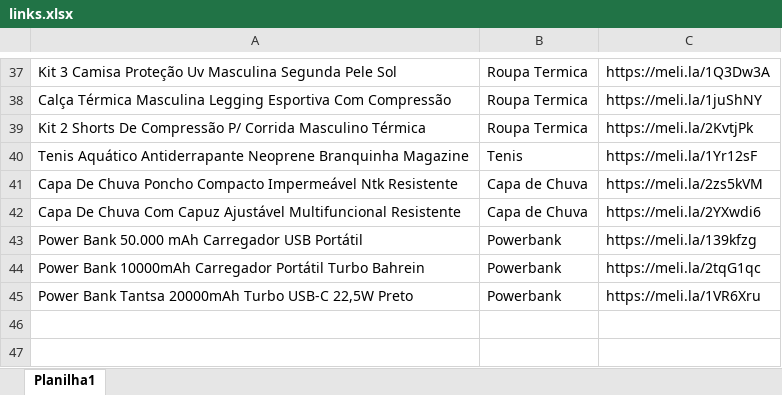
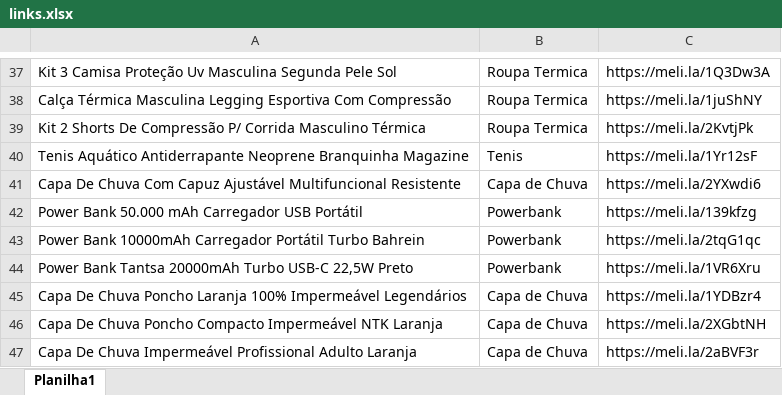
Before and after one commit to massisbaron/rumoaotopo, an Excel workbook: data/links.xlsx, sheet Planilha1, drawn as a sheet; only a part is shown, gaps mark what is left out; values as stored, in another font and other column widths than the file's, no borders; removed rows and columns are numbered as before the commit, all else as after; the diff names each change by its address in the sheet, - before the commit and + after, or states it on an @@ line.

```diff
--- a/data/links.xlsx (sheet Planilha1)
+++ b/data/links.xlsx (sheet Planilha1)
-row 41: Capa De Chuva Poncho Compacto Impermeável Ntk Resistente | Capa de Chuva | https://meli.la/2zs5kVM
+row 45: Capa De Chuva Poncho Laranja 100% Impermeável Legendários | Capa de Chuva | https://meli.la/1YDBzr4
+row 46: Capa De Chuva Poncho Compacto Impermeável NTK Laranja | Capa de Chuva | https://meli.la/2XGbtNH
+row 47: Capa De Chuva Impermeável Profissional Adulto Laranja | Capa de Chuva | https://meli.la/2aBVF3r
```
Also changed, not shown: 3 other files.
